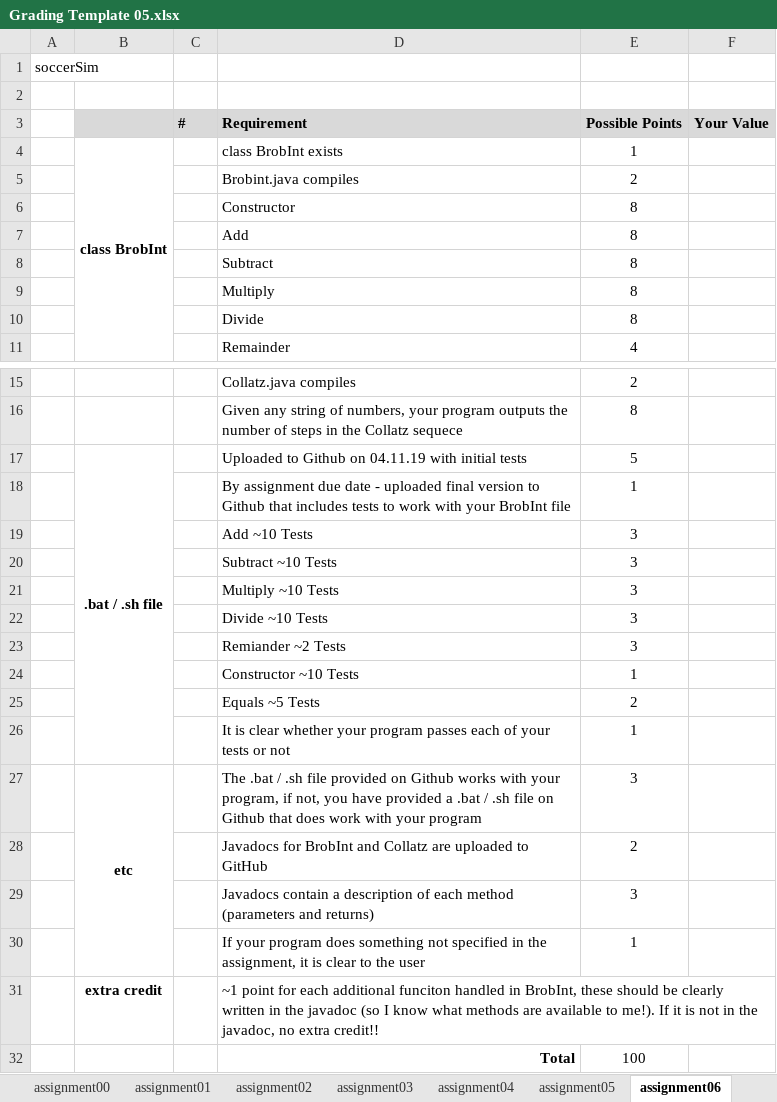
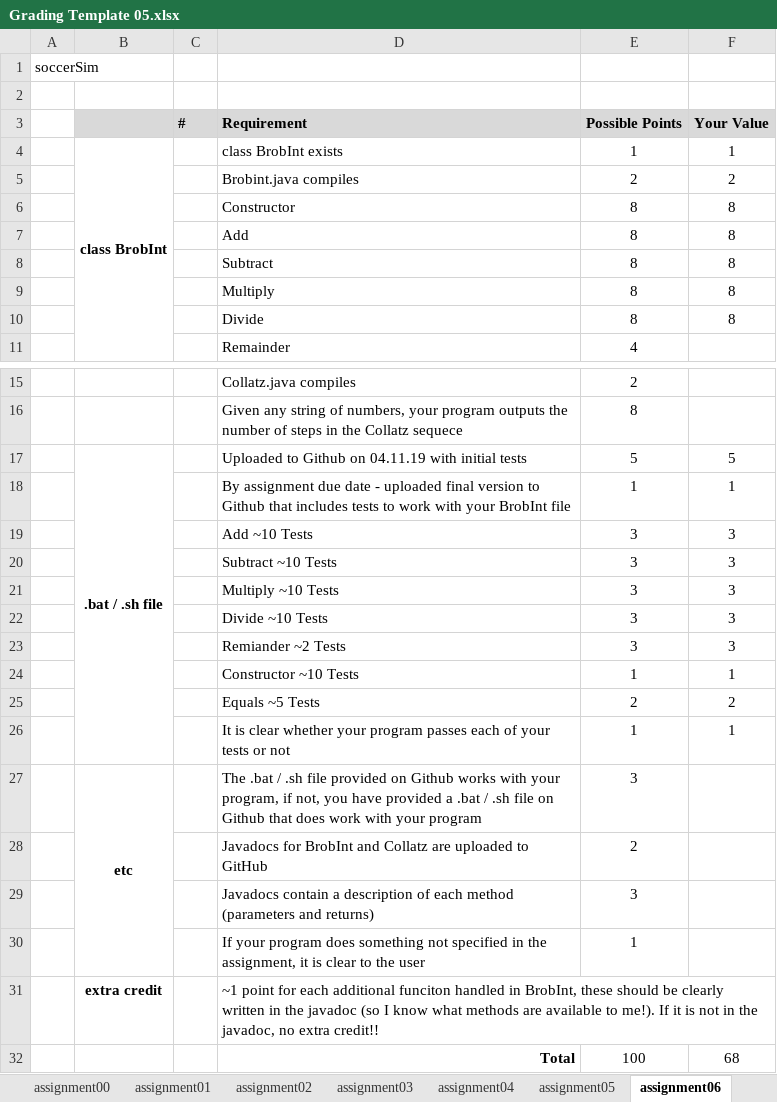
Before and after one commit to Addicted2Salt/cmsi186, an Excel workbook: assignment06/Grading Template 05.xlsx, sheet assignment06, drawn as a sheet; only a part is shown, gaps mark what is left out; values as stored, in another font and other column widths than the file's, no borders; the diff names each change by its address in the sheet, - before the commit and + after, or states it on an @@ line.

```diff
--- a/assignment06/Grading Template 05.xlsx (sheet assignment06)
+++ b/assignment06/Grading Template 05.xlsx (sheet assignment06)
-F4 (Your Value): (empty)
+F4 (Your Value): 1
-F5 (Your Value): (empty)
+F5 (Your Value): 2
-F6:F10 (Your Value): (empty)
+F6:F10 (Your Value): 8
-F17 (Your Value): (empty)
+F17 (Your Value): 5
-F18 (Your Value): (empty)
+F18 (Your Value): 1
-F19:F23 (Your Value): (empty)
+F19:F23 (Your Value): 3
-F24 (Your Value): (empty)
+F24 (Your Value): 1
-F25 (Your Value): (empty)
+F25 (Your Value): 2
-F26 (Your Value): (empty)
+F26 (Your Value): 1
-F32 (Your Value): (empty)
+F32 (Your Value): 68
```
Also changed, not shown: 2 other files.
